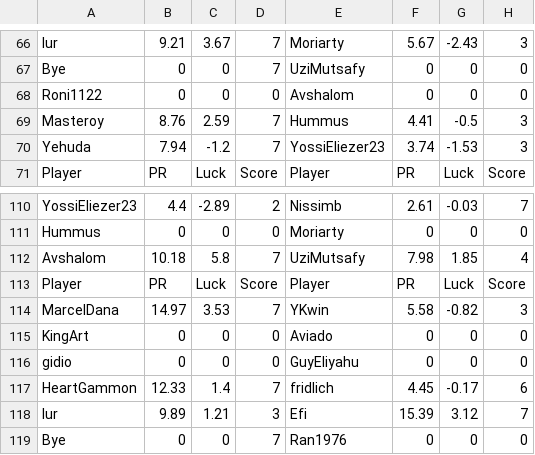
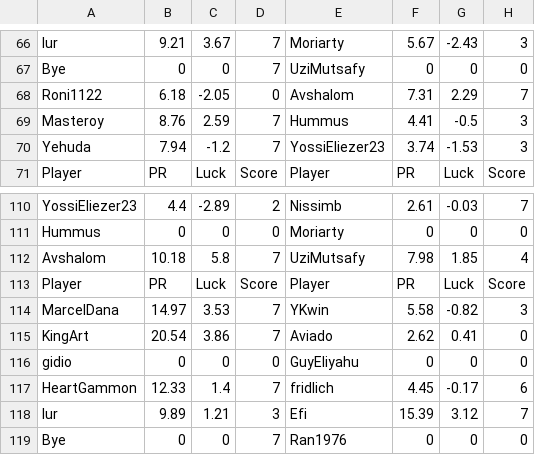
Before and after one commit to guyeli31/Shabi-Israel, a CSV file: leagues/Shabi Israel November 2025/leaguedata.csv, drawn as a sheet; only a part is shown, gaps mark what is left out; the diff covers the shown part only.

```diff
--- a/leagues/Shabi Israel November 2025/leaguedata.csv
+++ b/leagues/Shabi Israel November 2025/leaguedata.csv
@@ -67,3 +67,3 @@ lur,9.21,3.67,7,Moriarty,5.67,-2.43,3
 Bye,0,0,7,UziMutsafy,0,0,0
-Roni1122,0,0,0,Avshalom,0,0,0
+Roni1122,6.18,-2.05,0,Avshalom,7.31,2.29,7
 Masteroy,8.76,2.59,7,Hummus,4.41,-0.5,3
@@ -114,3 +114,3 @@ Player, PR, Luck, Score, Player, PR, Luck, Score
 MarcelDana,14.97,3.53,7,YKwin,5.58,-0.82,3
-KingArt,0,0,0,Aviado,0,0,0
+KingArt,20.54,3.86,7,Aviado,2.62,0.41,0
 gidio,0,0,0,GuyEliyahu,0,0,0
```
Also changed, not shown: 10 added rows, 10 removed rows and 5 edited cells elsewhere in this file, 17 other files.
